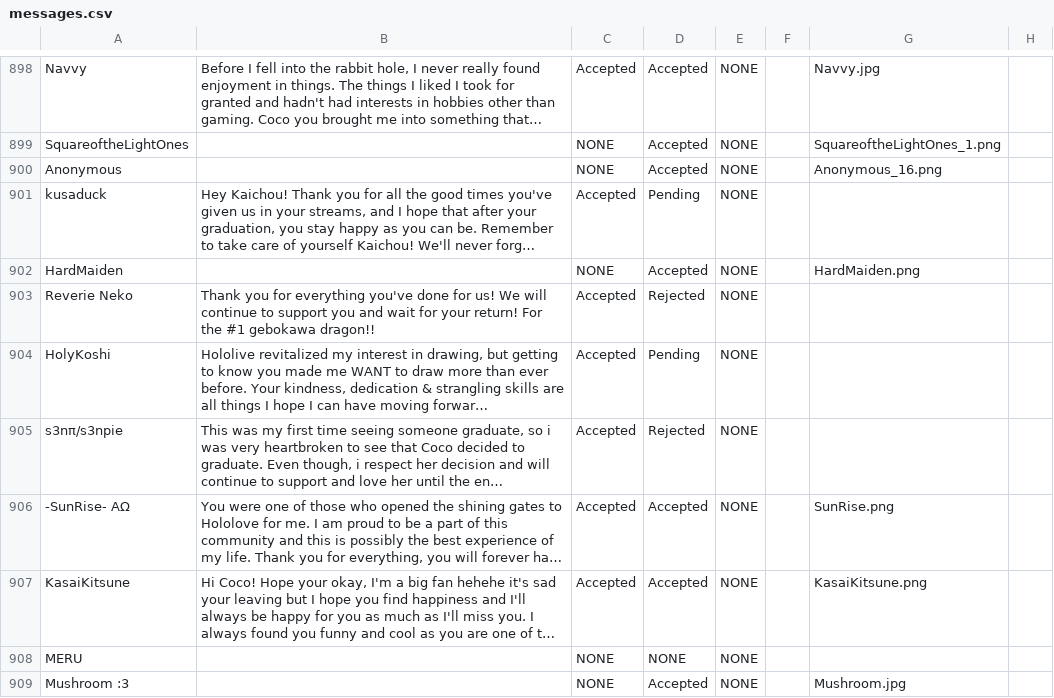
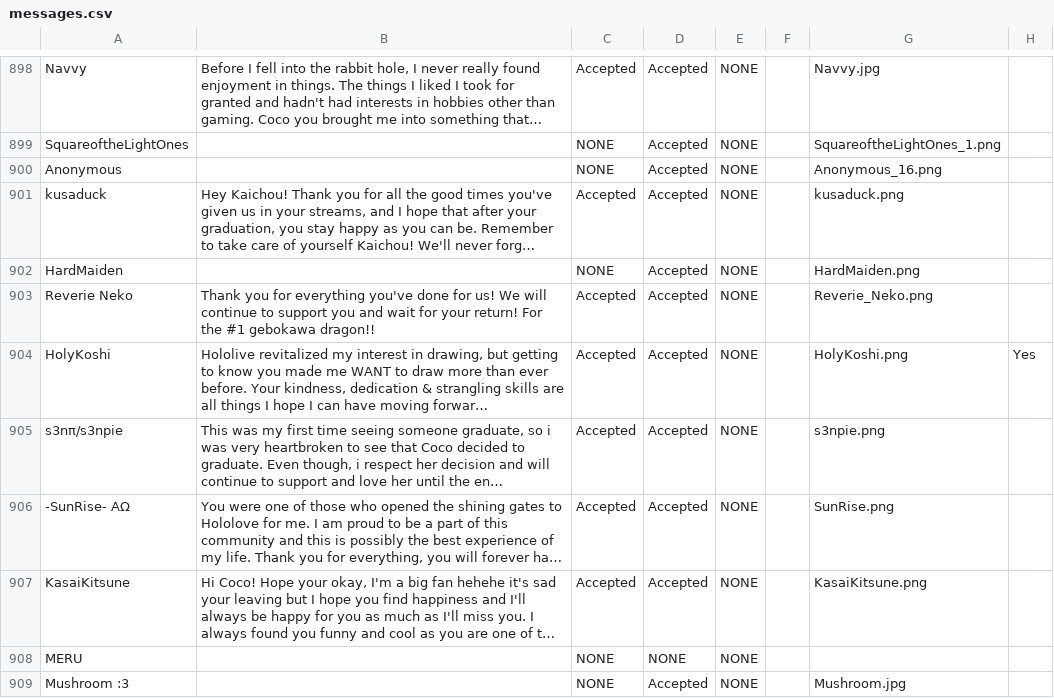
Before and after one commit to RayWarthog/aqua-3rd-anniversary, a CSV file: src/assets/csv/messages.csv, drawn as a sheet; only a part is shown, gaps mark what is left out; long unchanged cells end in …; the diff covers the shown part only; the diff names each change by its address in the sheet, - before the commit and + after, or states it on an @@ line.

Commit message:
Updated file links

```diff
--- a/src/assets/csv/messages.csv
+++ b/src/assets/csv/messages.csv
-D901: Pending
+D901: Accepted
-G901: (empty)
+G901: kusaduck.png
-D903: Rejected
+D903: Accepted
-G903: (empty)
+G903: Reverie_Neko.png
-D904: Pending
+D904: Accepted
-G904: (empty)
+G904: HolyKoshi.png
-H904: (empty)
+H904: Yes
-D905: Rejected
+D905: Accepted
-G905: (empty)
+G905: s3npie.png
```
Also changed, not shown: 59 edited cells elsewhere in this file.
